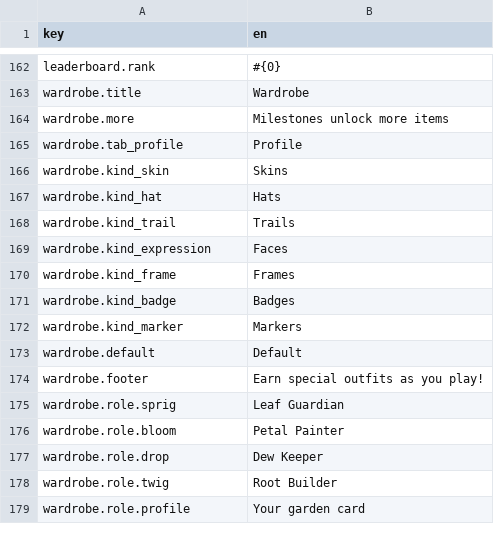
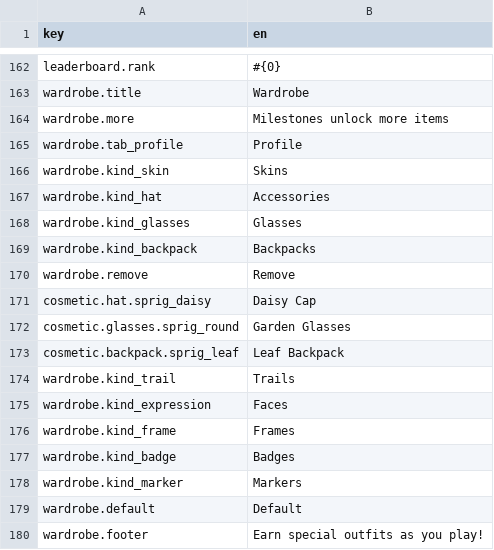
Before and after one commit to dmlapteacru/bloomlings, a CSV file: client/Assets/Bloomlings/UI/Localization/Resources/Strings_en.csv, drawn as a sheet; only a part is shown, gaps mark what is left out; the shorter side is filled out with more unchanged rows.

Commit message:
Integrate modular Sprig and free equippable accessories across meta screens

```diff
--- a/client/Assets/Bloomlings/UI/Localization/Resources/Strings_en.csv
+++ b/client/Assets/Bloomlings/UI/Localization/Resources/Strings_en.csv
@@ -166,3 +166,9 @@ wardrobe.tab_profile,Profile
 wardrobe.kind_skin,Skins
-wardrobe.kind_hat,Hats
+wardrobe.kind_hat,Accessories
+wardrobe.kind_glasses,Glasses
+wardrobe.kind_backpack,Backpacks
+wardrobe.remove,Remove
+cosmetic.hat.sprig_daisy,Daisy Cap
+cosmetic.glasses.sprig_round,Garden Glasses
+cosmetic.backpack.sprig_leaf,Leaf Backpack
 wardrobe.kind_trail,Trails
```
Also changed, not shown: 50 other files.
